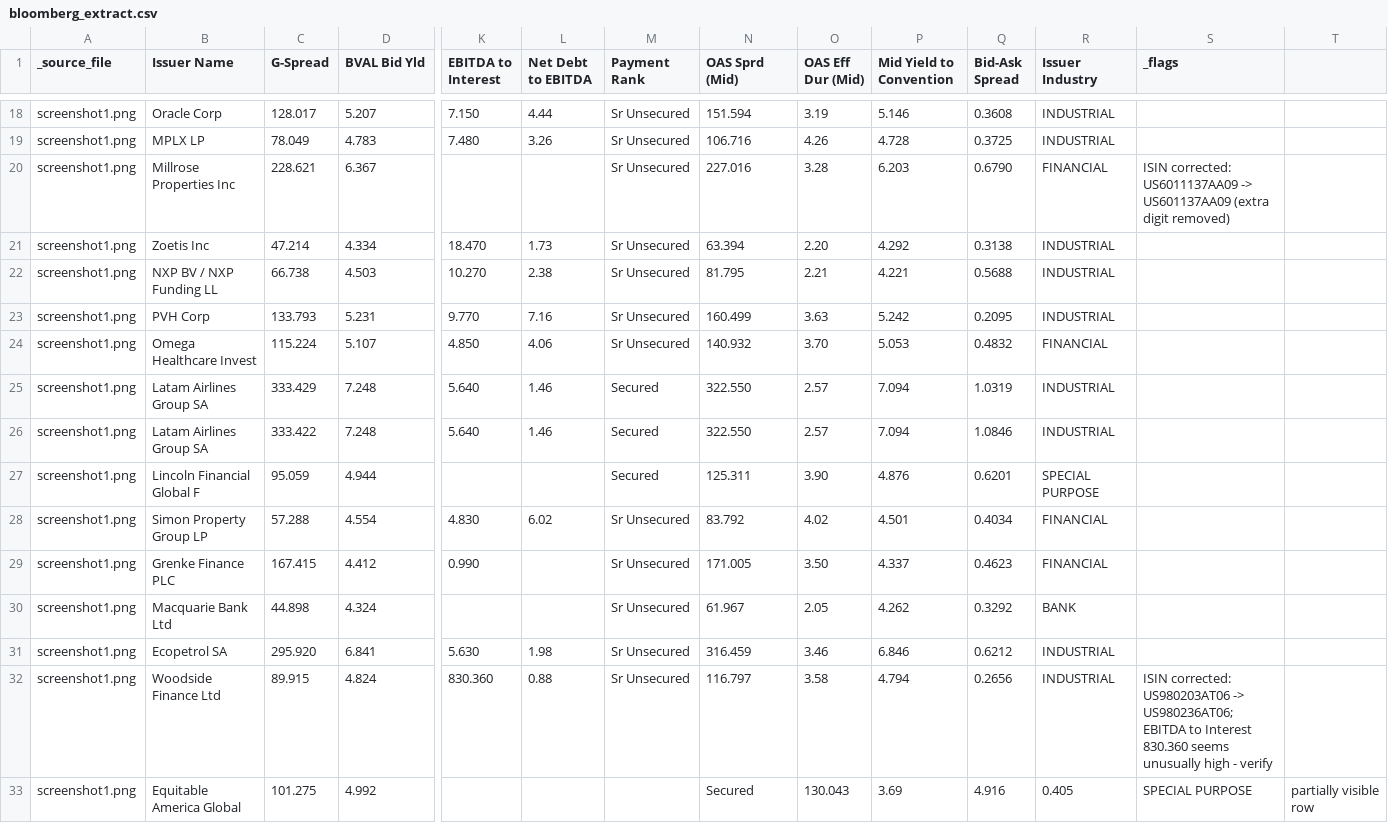
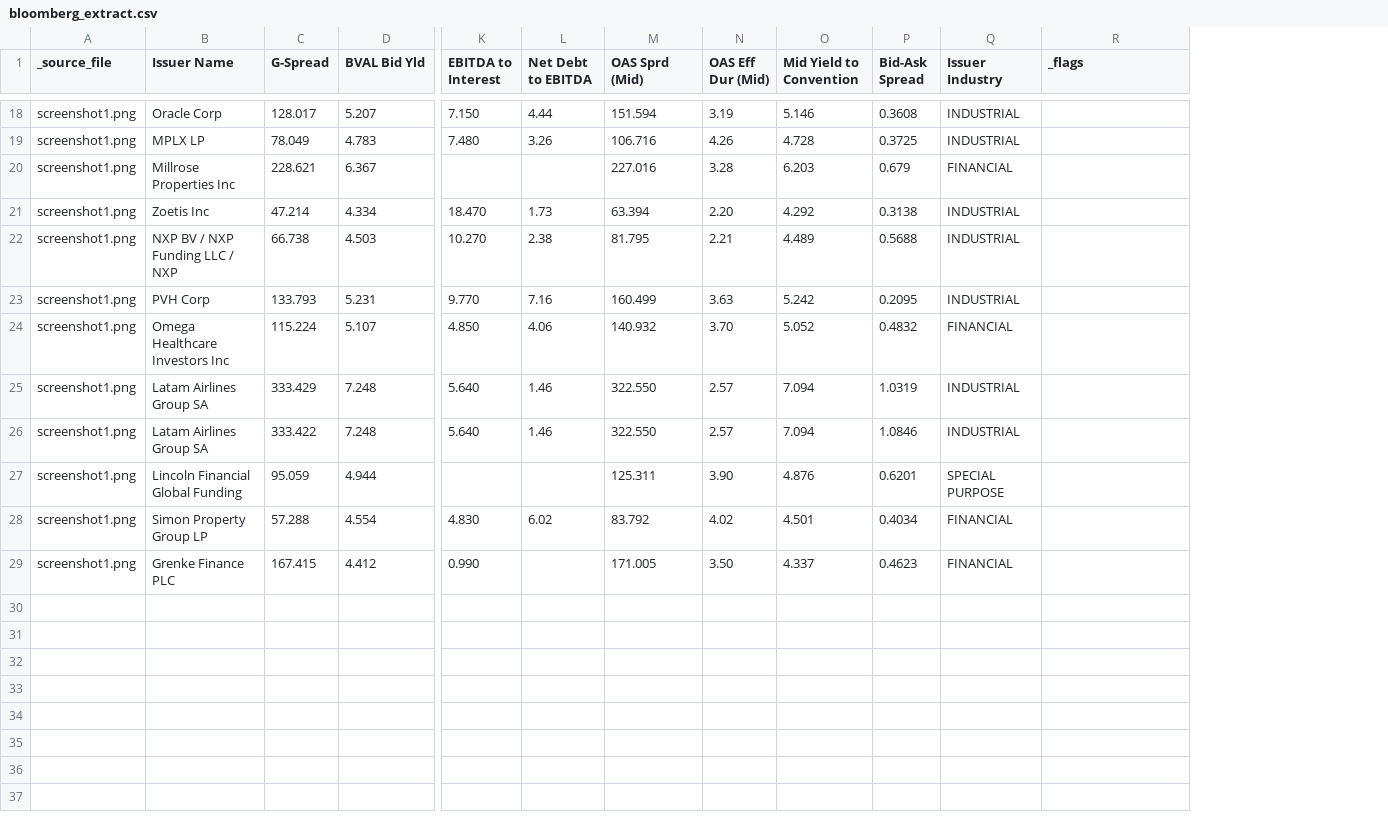
Before and after one commit to richy2018/Bond, a CSV file: bloomberg_extract.csv, drawn as a sheet; only a part is shown, gaps mark what is left out; removed rows and columns are numbered as before the commit, all else as after; rows hold the shown columns only; the diff covers the shown part only; the diff names each change by its address in the sheet, - before the commit and + after, or states it on an @@ line.

```diff
--- a/bloomberg_extract.csv
+++ b/bloomberg_extract.csv
-column M (Payment Rank), rows 18-29: Sr Unsecured | Sr Unsecured | Sr Unsecured | Sr Unsecured | Sr Unsecured | Sr Unsecured | Sr Unsecured | Secured | Secured | Secured | Sr Unsecured | Sr Unsecured
-column T, empty
-P20 (Bid-Ask Spread): 0.6790
+P20 (Bid-Ask Spread): 0.679
-R20 (_flags): ISIN corrected: US6011137AA09 -> US601137AA09 (extra digit removed)
+R20 (_flags): (empty)
-B22 (Issuer Name): NXP BV / NXP Funding LL
+B22 (Issuer Name): NXP BV / NXP Funding LLC / NXP
-O22 (Mid Yield to Convention): 4.221
+O22 (Mid Yield to Convention): 4.489
-B24 (Issuer Name): Omega Healthcare Invest
+B24 (Issuer Name): Omega Healthcare Investors Inc
-O24 (Mid Yield to Convention): 5.053
+O24 (Mid Yield to Convention): 5.052
-B27 (Issuer Name): Lincoln Financial Global F
+B27 (Issuer Name): Lincoln Financial Global Funding
-row 30: screenshot1.png | Macquarie Bank Ltd | 44.898 | 4.324 |  |  | Sr Unsecured | 61.967 | 2.05 | 4.262 | 0.3292 | BANK
-row 31: screenshot1.png | Ecopetrol SA | 295.920 | 6.841 | 5.630 | 1.98 | Sr Unsecured | 316.459 | 3.46 | 6.846 | 0.6212 | INDUSTRIAL
-row 32: screenshot1.png | Woodside Finance Ltd | 89.915 | 4.824 | 830.360 | 0.88 | Sr Unsecured | 116.797 | 3.58 | 4.794 | 0.2656 | INDUSTRIAL | ISIN corrected: US980203AT06 -> US980236AT06; EBITDA to Interest 830.360 seems unusually high - verify
-row 33: screenshot1.png | Equitable America Global | 101.275 | 4.992 |  |  |  | Secured | 130.043 | 3.69 | 4.916 | 0.405 | SPECIAL PURPOSE | partially visible row
```
Also changed, not shown: 1 added row, 1 removed row and 8 edited cells elsewhere in this file.
